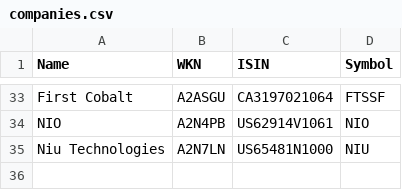
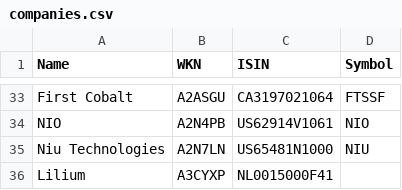
Before and after one commit to christhirst/finance, a CSV file: files/companies.csv, drawn as a sheet; only a part is shown, gaps mark what is left out.

```diff
--- a/files/companies.csv
+++ b/files/companies.csv
@@ -35 +35,2 @@ NIO, A2N4PB, US62914V1061, NIO
 Niu Technologies, A2N7LN, US65481N1000, NIU
+Lilium, A3CYXP, NL0015000F41
```
Also changed, not shown: 2 other files.
